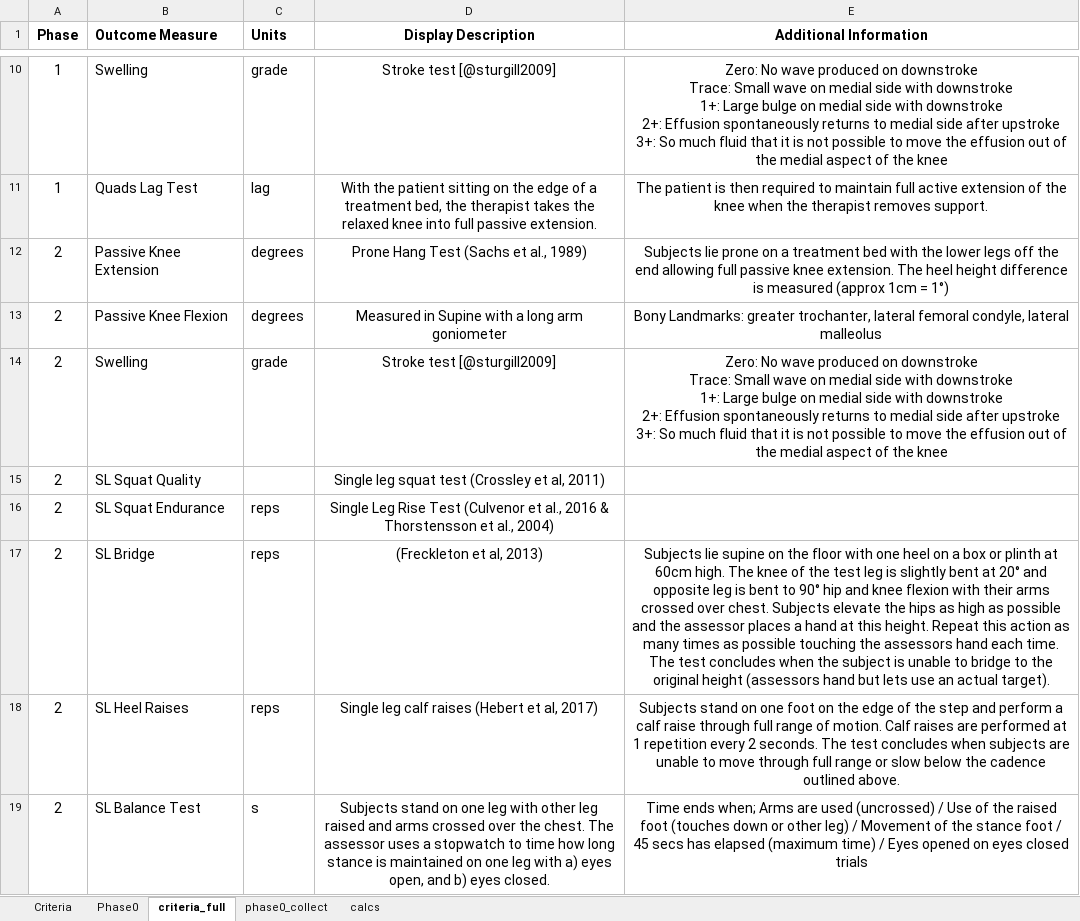
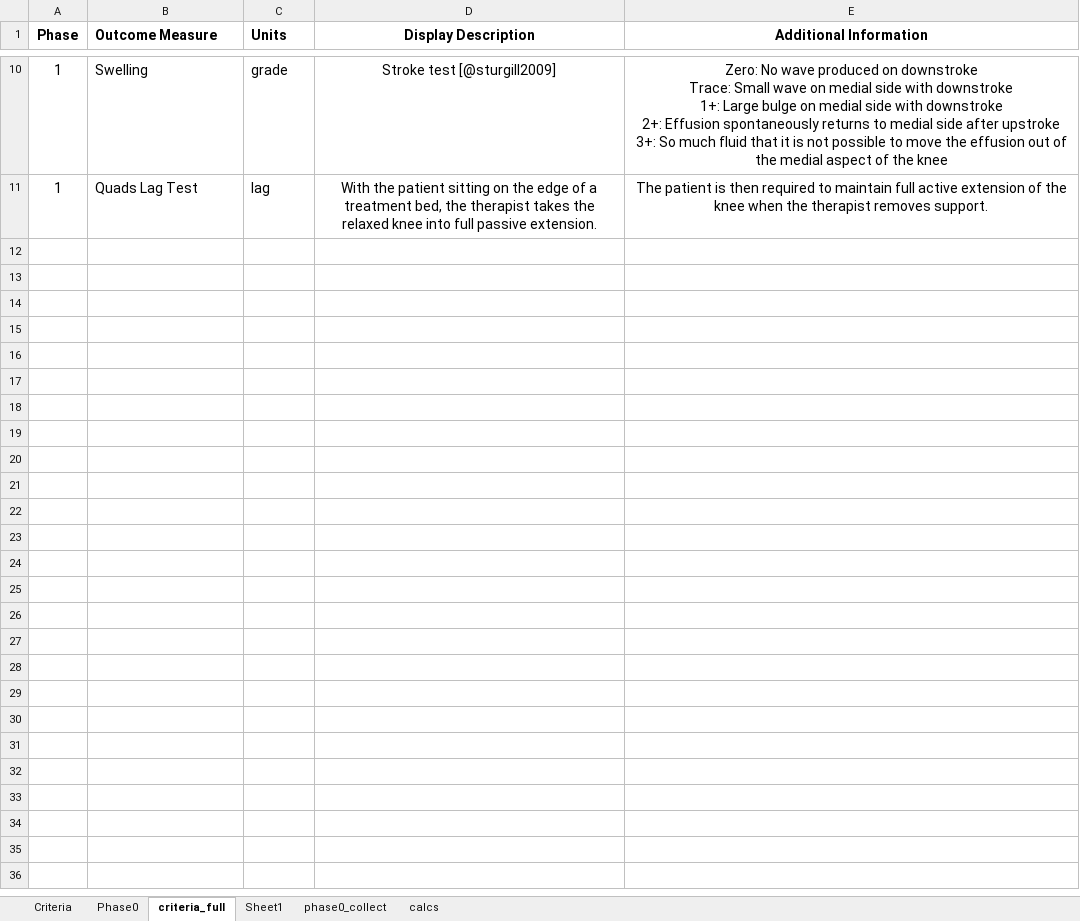
Before and after one commit to AKates717/CSI-Pacific-RTP, an Excel workbook: sample_data/acl-protocol-criteria-2025.xlsx, sheet criteria_full, drawn as a sheet; only a part is shown, gaps mark what is left out; values as stored, in another font and other column widths than the file's, no borders; ↵ is a line break in a cell; the diff covers the shown part only; the diff names each change by its address in the sheet, - before the commit and + after, or states it on an @@ line.

```diff
--- a/sample_data/acl-protocol-criteria-2025.xlsx (sheet criteria_full)
+++ b/sample_data/acl-protocol-criteria-2025.xlsx (sheet criteria_full)
+sheet tab: Sheet1
-row 12: 2 | Passive Knee Extension | degrees | Prone Hang Test (Sachs et al., 1989) | Subjects lie prone on a treatment bed with the lower legs off the end allowing full passive knee extension. The heel height difference is measured (approx 1cm = 1°)
-row 13: 2 | Passive Knee Flexion | degrees | Measured in Supine with a long arm goniometer | Bony Landmarks: greater trochanter, lateral femoral condyle, lateral malleolus
-row 14: 2 | Swelling | grade | Stroke test [@sturgill2009] | Zero: No wave produced on downstroke ↵ Trace: Small wave on medial side with downstroke ↵ 1+: Large bulge on medial side with downstroke ↵ 2+: Effusion spontaneously returns to medial side after upstroke ↵ 3+: So much fluid that it is not possible to move the effusion out of the medial aspect of the knee
-row 15: 2 | SL Squat Quality |  | Single leg squat test (Crossley et al, 2011)
-row 16: 2 | SL Squat Endurance | reps | Single Leg Rise Test (Culvenor et al., 2016 & Thorstensson et al., 2004)
-row 17: 2 | SL Bridge | reps | (Freckleton et al, 2013) | Subjects lie supine on the floor with one heel on a box or plinth at 60cm high. The knee of the test leg is slightly bent at 20° and opposite leg is bent to 90° hip and knee flexion with their arms crossed over chest. Subjects elevate the hips as high as possible and the assessor places a hand at this height. Repeat this action as many times as possible touching the assessors hand each time. The test concludes when the subject is unable to bridge to the original height (assessors hand but lets use an actual target).
-row 18: 2 | SL Heel Raises | reps | Single leg calf raises (Hebert et al, 2017) | Subjects stand on one foot on the edge of the step and perform a calf raise through full range of motion. Calf raises are performed at 1 repetition every 2 seconds. The test concludes when subjects are unable to move through full range or slow below the cadence outlined above.
-row 19: 2 | SL Balance Test | s | Subjects stand on one leg with other leg raised and arms crossed over the chest. The assessor uses a stopwatch to time how long stance is maintained on one leg with a) eyes open, and b) eyes closed. | Time ends when; Arms are used (uncrossed) / Use of the raised foot (touches down or other leg) / Movement of the stance foot / 45 secs has elapsed (maximum time) / Eyes opened on eyes closed trials
```
Also changed, not shown: 7 removed rows elsewhere in this sheet, sample_data/outcome_data.xlsx, 8 other files.
